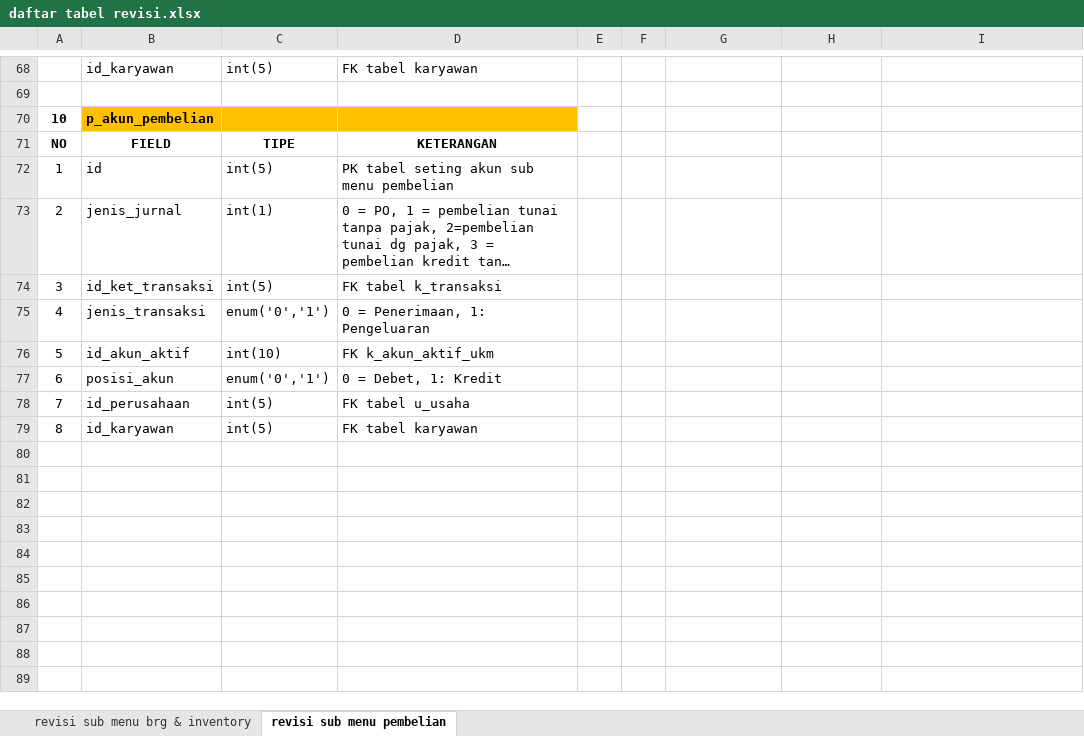
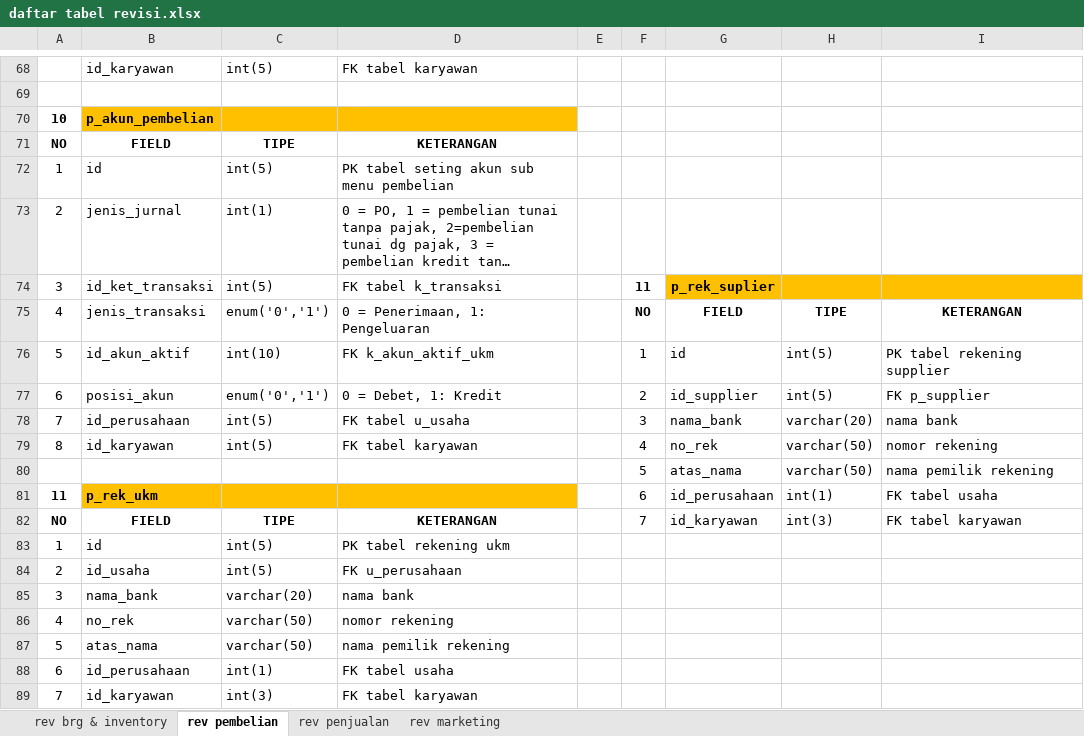
Before and after one commit to mastermanagements/New31SIM11, an Excel workbook: Documen Aturusaha/Revisi/daftar tabel revisi.xlsx, sheet rev pembelian, drawn as a sheet; only a part is shown, gaps mark what is left out; long unchanged cells end in …; values as stored, in another font and other column widths than the file's, no borders; the diff covers the shown part only; the diff names each change by its address in the sheet, - before the commit and + after, or states it on an @@ line.

Commit message:
update revisi sub menu pembelian-tambah revisi sub menu penjualan

```diff
--- a/Documen Aturusaha/Revisi/daftar tabel revisi.xlsx (sheet rev pembelian)
+++ b/Documen Aturusaha/Revisi/daftar tabel revisi.xlsx (sheet rev pembelian)
-sheet tab: revisi sub menu brg & inventory
+sheet tab: rev brg & inventory
-sheet tab: revisi sub menu pembelian
+sheet tab: rev pembelian
+sheet tab: rev penjualan
+sheet tab: rev marketing
-F74: (empty)
+F74: 11
-G74: (empty)
+G74: p_rek_suplier
-G74:I74 fill: none
+G74:I74 fill: #FFC000
-F75: (empty)
+F75: NO
-G75: (empty)
+G75: FIELD
-H75: (empty)
+H75: TIPE
-I75: (empty)
+I75: KETERANGAN
-F76: (empty)
+F76: 1
-G76: (empty)
+G76: id
-H76:H77: (empty)
+H76:H77: int(5)
-I76: (empty)
+I76: PK tabel rekening supplier
-F77: (empty)
+F77: 2
-G77: (empty)
+G77: id_supplier
-I77: (empty)
+I77: FK p_supplier
-F78: (empty)
+F78: 3
-G78: (empty)
+G78: nama_bank
-H78: (empty)
+H78: varchar(20)
-I78: (empty)
+I78: nama bank
-F79: (empty)
+F79: 4
-G79: (empty)
+G79: no_rek
-H79: (empty)
+H79: varchar(50)
-I79: (empty)
+I79: nomor rekening
+row 80:  |  |  |  |  | 5 | atas_nama | varchar(50) | nama pemilik rekening
+row 81: 11 | p_rek_ukm |  |  |  | 6 | id_perusahaan | int(1) | FK tabel usaha
+row 82: NO | FIELD | TIPE | KETERANGAN |  | 7 | id_karyawan | int(3) | FK tabel karyawan
+row 83: 1 | id | int(5) | PK tabel rekening ukm
+row 84: 2 | id_usaha | int(5) | FK u_perusahaan
+row 85: 3 | nama_bank | varchar(20) | nama bank
+row 86: 4 | no_rek | varchar(50) | nomor rekening
+row 87: 5 | atas_nama | varchar(50) | nama pemilik rekening
+row 88: 6 | id_perusahaan | int(1) | FK tabel usaha
+row 89: 7 | id_karyawan | int(3) | FK tabel karyawan
```
Also changed, not shown: 31 edited cells and cell formats elsewhere in this sheet, 3 other files.
